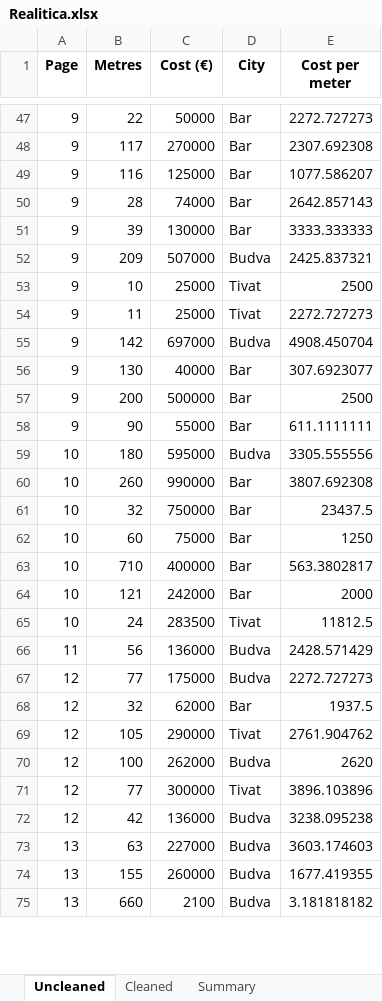
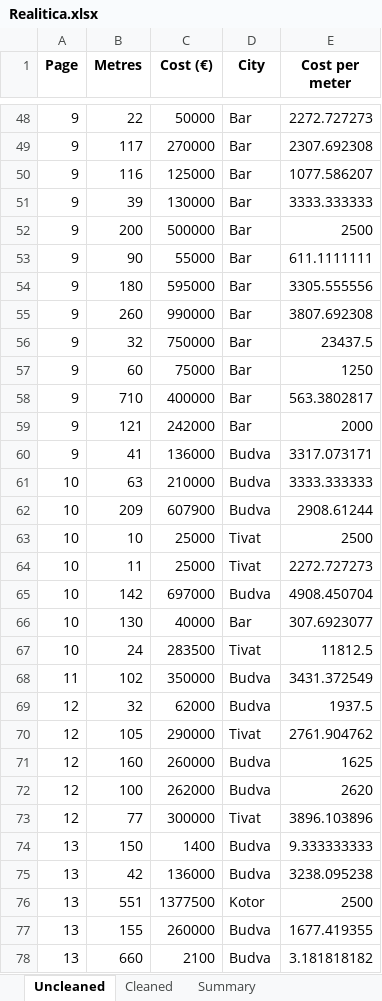
Before and after one commit to danpozdan/Crnagora, an Excel workbook: Expenses/Data/Realitica.xlsx, sheet Uncleaned, drawn as a sheet; only a part is shown, gaps mark what is left out; values as stored, in another font and other column widths than the file's, no borders; removed rows and columns are numbered as before the commit, all else as after; the diff covers the shown part only; the diff names each change by its address in the sheet, - before the commit and + after, or states it on an @@ line.

```diff
--- a/Expenses/Data/Realitica.xlsx (sheet Uncleaned)
+++ b/Expenses/Data/Realitica.xlsx (sheet Uncleaned)
-row 50: 9 | 28 | 74000 | Bar | 2642.857143
-row 52: 9 | 209 | 507000 | Budva | 2425.837321
-row 53: 9 | 10 | 25000 | Tivat | 2500
-row 54: 9 | 11 | 25000 | Tivat | 2272.727273
-row 55: 9 | 142 | 697000 | Budva | 4908.450704
-row 56: 9 | 130 | 40000 | Bar | 307.6923077
-A54:A59 (Page): 10
+A54:A59 (Page): 9
-D54 (City): Budva
+D54 (City): Bar
+row 60: 9 | 41 | 136000 | Budva | 3317.073171
+row 61: 10 | 63 | 210000 | Budva | 3333.333333
+row 62: 10 | 209 | 607900 | Budva | 2908.61244
+row 63: 10 | 10 | 25000 | Tivat | 2500
+row 64: 10 | 11 | 25000 | Tivat | 2272.727273
+row 65: 10 | 142 | 697000 | Budva | 4908.450704
+row 66: 10 | 130 | 40000 | Bar | 307.6923077
-B68 (Metres): 56
+B68 (Metres): 102
-C68 (Cost (€)): 136000
+C68 (Cost (€)): 350000
-E68 (Cost per meter): 2428.571429
+E68 (Cost per meter): 3431.372549
-row 67: 12 | 77 | 175000 | Budva | 2272.727273
-D69 (City): Bar
+D69 (City): Budva
+row 71: 12 | 160 | 260000 | Budva | 1625
+row 74: 13 | 150 | 1400 | Budva | 9.333333333
-A75 (Page): 12
+A75 (Page): 13
-row 73: 13 | 63 | 227000 | Budva | 3603.174603
+row 76: 13 | 551 | 1377500 | Kotor | 2500
```
Also changed, not shown: 38 added rows, 34 removed rows, 1 moved row and 130 edited cells elsewhere in this sheet, sheet Cleaned, sheet Summary, 5 other files.
